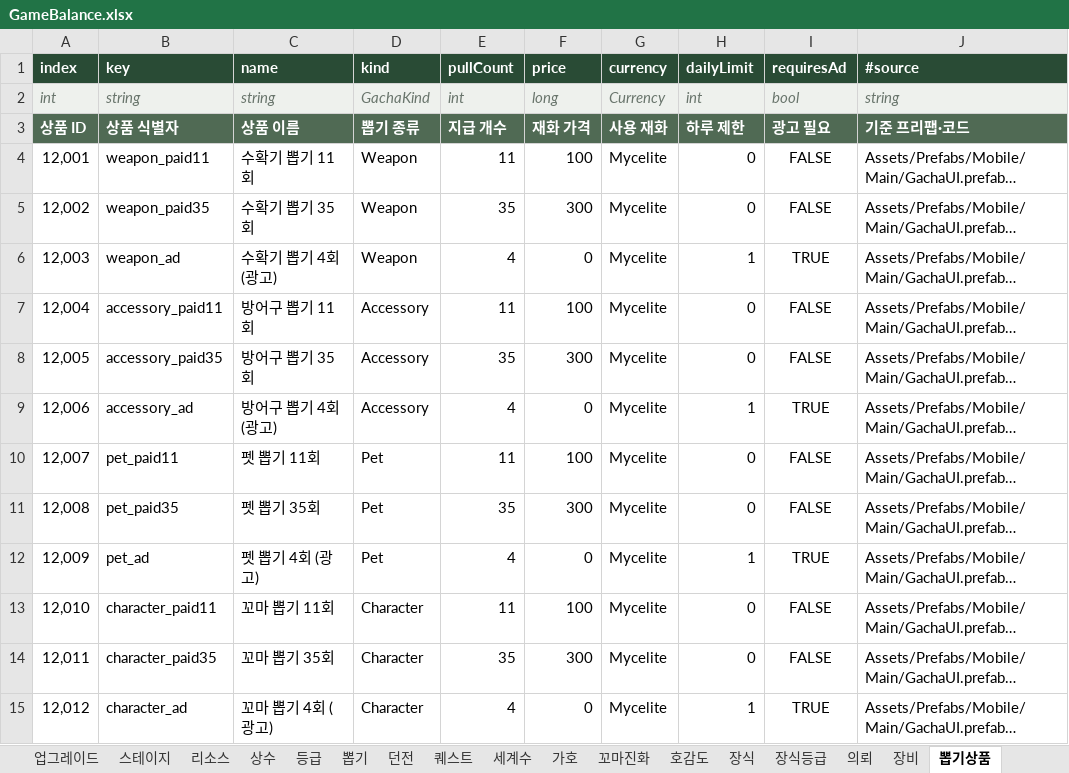
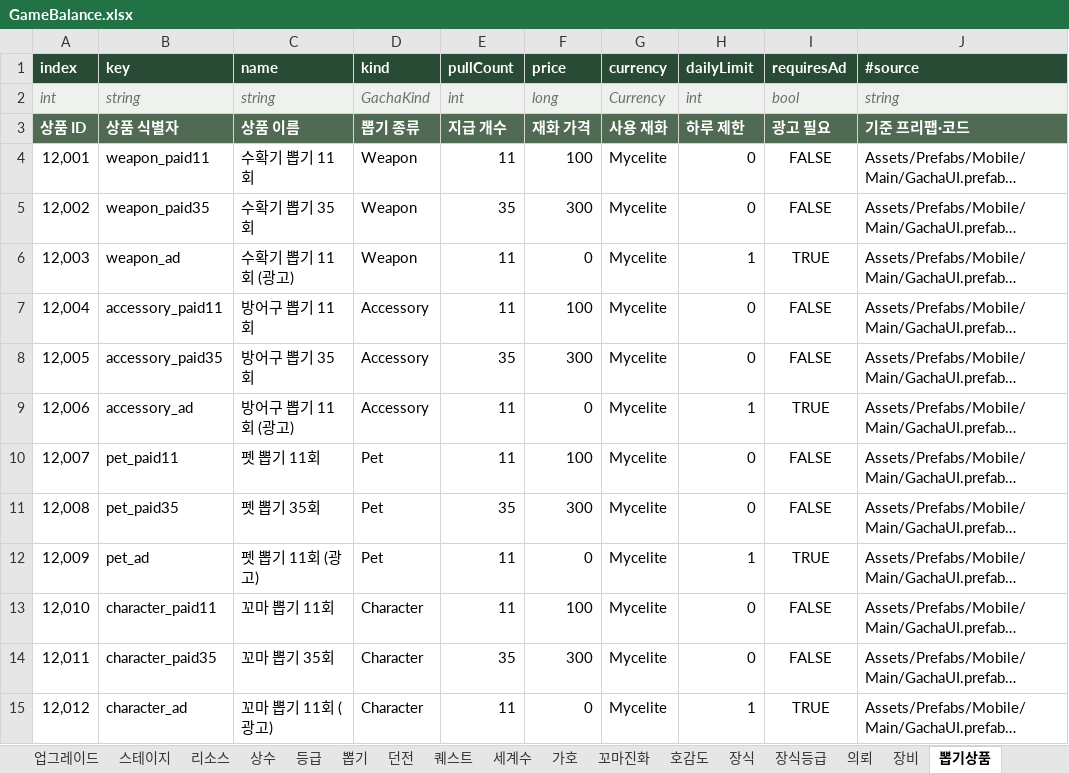
Before and after one commit to LKH1134/MMM_Mobile, an Excel workbook: Assets/Data/Tables/GameBalance.xlsx, sheet 뽑기상품, drawn as a sheet; long unchanged cells end in …; values as stored, in another font and other column widths than the file's, no borders; table styles not drawn; the diff names each change by its address in the sheet, - before the commit and + after, or states it on an @@ line.

Commit message:
[MOD] 261103 밸런스 1차 완료: 광고 뽑기 11회 복구 · 던전 강함 · 세계수 보따리 제거
- 광고 뽑기: 종류마다 하루 1회 · 11회 소환 (뽑기상품 광고 행, 사용자 D11)
- 던전 강함: 던전 시트 hpMul·atkMul (2~5 레벨 보스 = 기준 스테이지 방치 보스 × 배율, DungeonRewards.BossHp/BossAttack/BossTime),
  던전 1 수확 판 체력 계수 ^ harvestHpRateExp(0.2) — 수확 힘이 방치 성장과 따로라 레벨 수십에서 못 깨던 것
- 세계수 수확 보따리 제거 (앱 밖 보상과 겹침): BagButton·TreeBagButton·적립 코드 삭제,
  보따리 효과 → 처치 골드·보스 균사석·제작 속도, 보따리 열은 메모로, 보따리 상수 4개 삭제
- 밸런스 기준 6 최종 정리, 다음 밸런싱 요청 기록 (research#17 → theory#16), 인계 갱신

```diff
--- a/Assets/Data/Tables/GameBalance.xlsx (sheet 뽑기상품)
+++ b/Assets/Data/Tables/GameBalance.xlsx (sheet 뽑기상품)
-C6 (name): 수확기 뽑기 4회 (광고)
+C6 (name): 수확기 뽑기 11회 (광고)
-E6 (pullCount): 4
+E6 (pullCount): 11
-C9 (name): 방어구 뽑기 4회 (광고)
+C9 (name): 방어구 뽑기 11회 (광고)
-E9 (pullCount): 4
+E9 (pullCount): 11
-C12 (name): 펫 뽑기 4회 (광고)
+C12 (name): 펫 뽑기 11회 (광고)
-E12 (pullCount): 4
+E12 (pullCount): 11
-C15 (name): 꼬마 뽑기 4회 (광고)
+C15 (name): 꼬마 뽑기 11회 (광고)
-E15 (pullCount): 4
+E15 (pullCount): 11
```
Also changed, not shown: sheet 상수, sheet 장식, sheet 던전, sheet 꼬마, sheet 가호, sheet 세계수, 3 more sheets, 24 other files.
